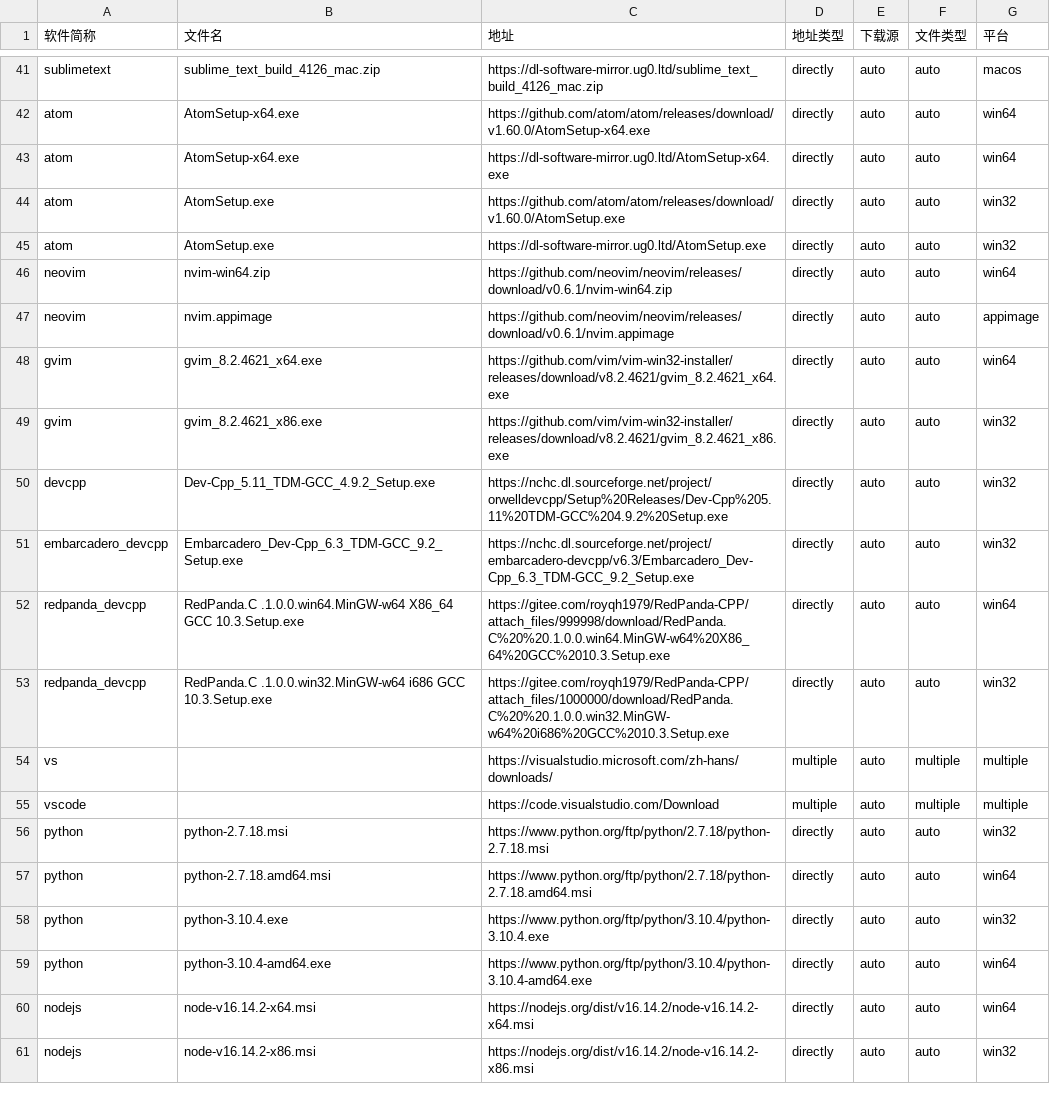
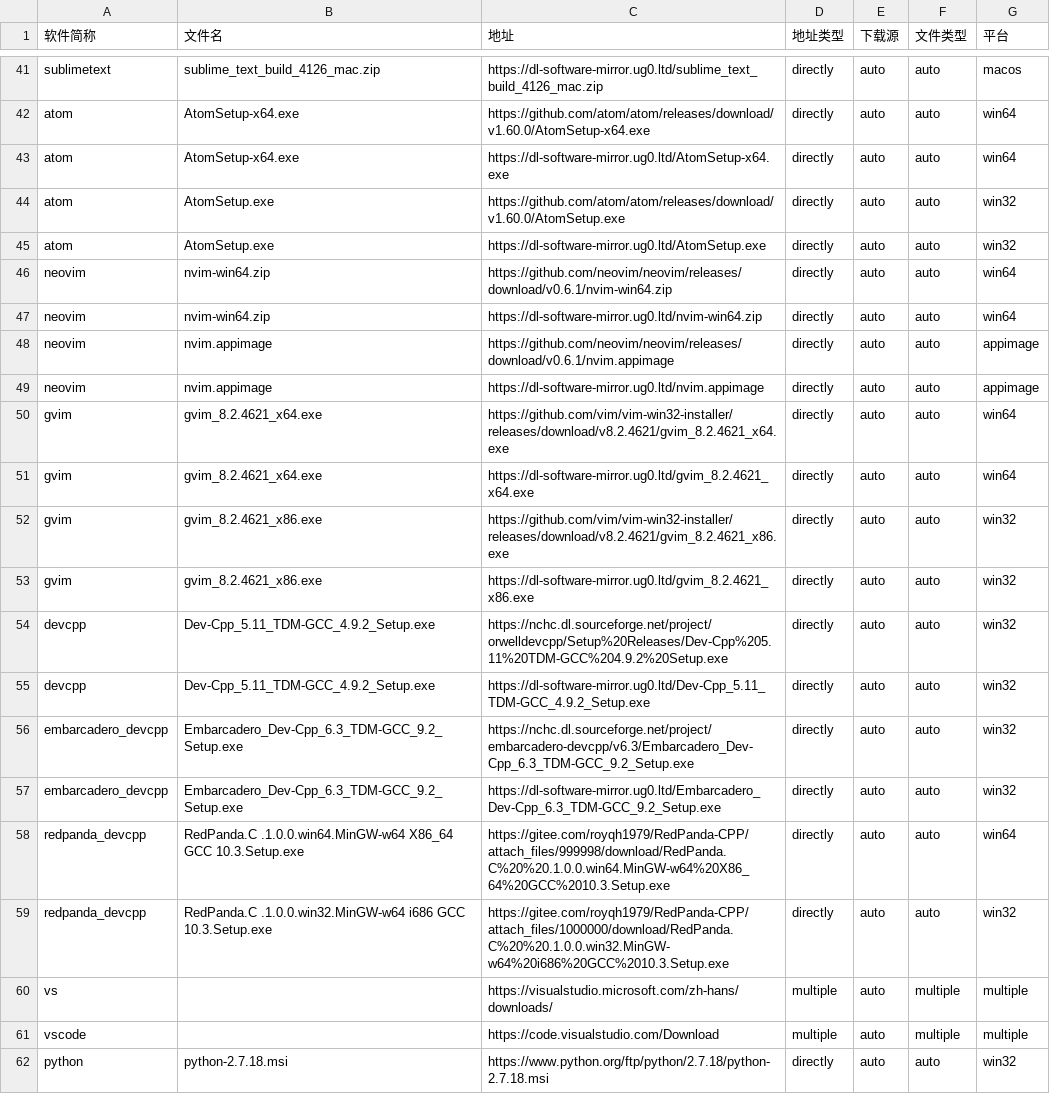
Before and after one commit to HadTeam/cdMir, a CSV file: src/data/origin/Files.csv, drawn as a sheet; only a part is shown, gaps mark what is left out; the shorter side is filled out with more unchanged rows; the diff covers the shown part only; the diff names each change by its address in the sheet, - before the commit and + after, or states it on an @@ line.

```diff
--- a/src/data/origin/Files.csv
+++ b/src/data/origin/Files.csv
+row 47: neovim | nvim-win64.zip | https://dl-software-mirror.ug0.ltd/nvim-win64.zip | directly | auto | auto | win64
+row 49: neovim | nvim.appimage | https://dl-software-mirror.ug0.ltd/nvim.appimage | directly | auto | auto | appimage
+row 51: gvim | gvim_8.2.4621_x64.exe | https://dl-software-mirror.ug0.ltd/gvim_8.2.4621_x64.exe | directly | auto | auto | win64
+row 53: gvim | gvim_8.2.4621_x86.exe | https://dl-software-mirror.ug0.ltd/gvim_8.2.4621_x86.exe | directly | auto | auto | win32
+row 55: devcpp | Dev-Cpp_5.11_TDM-GCC_4.9.2_Setup.exe | https://dl-software-mirror.ug0.ltd/Dev-Cpp_5.11_TDM-GCC_4.9.2_Setup.exe | directly | auto | auto | win32
+row 57: embarcadero_devcpp | Embarcadero_Dev-Cpp_6.3_TDM-GCC_9.2_Setup.exe | https://dl-software-mirror.ug0.ltd/Embarcadero_Dev-Cpp_6.3_TDM-GCC_9.2_Setup.exe | directly | auto | auto | win32
```
Also changed, not shown: 12 added rows and 1 edited cell elsewhere in this file.
